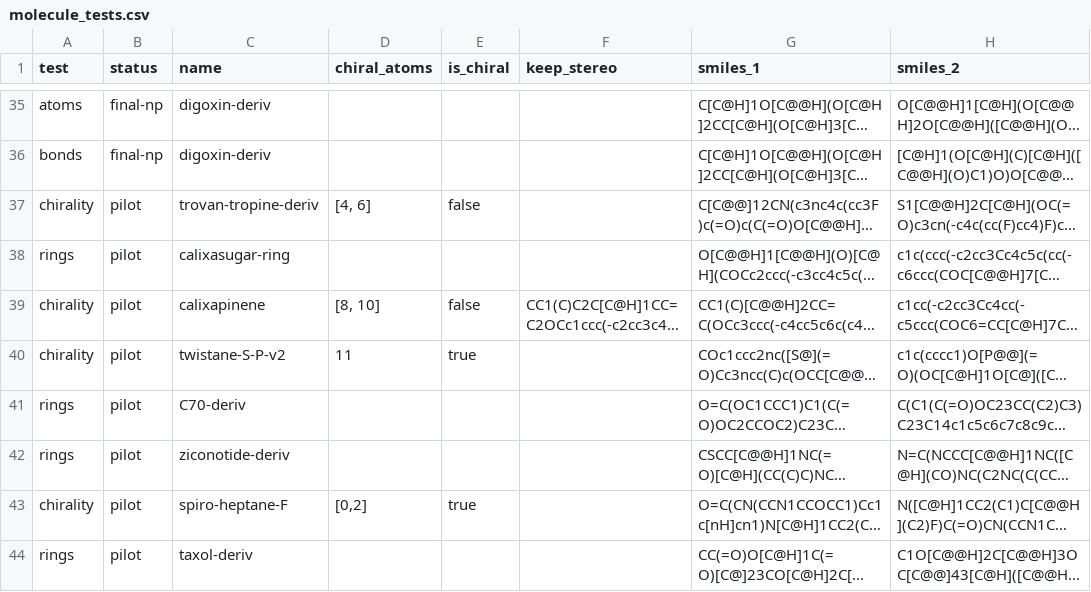
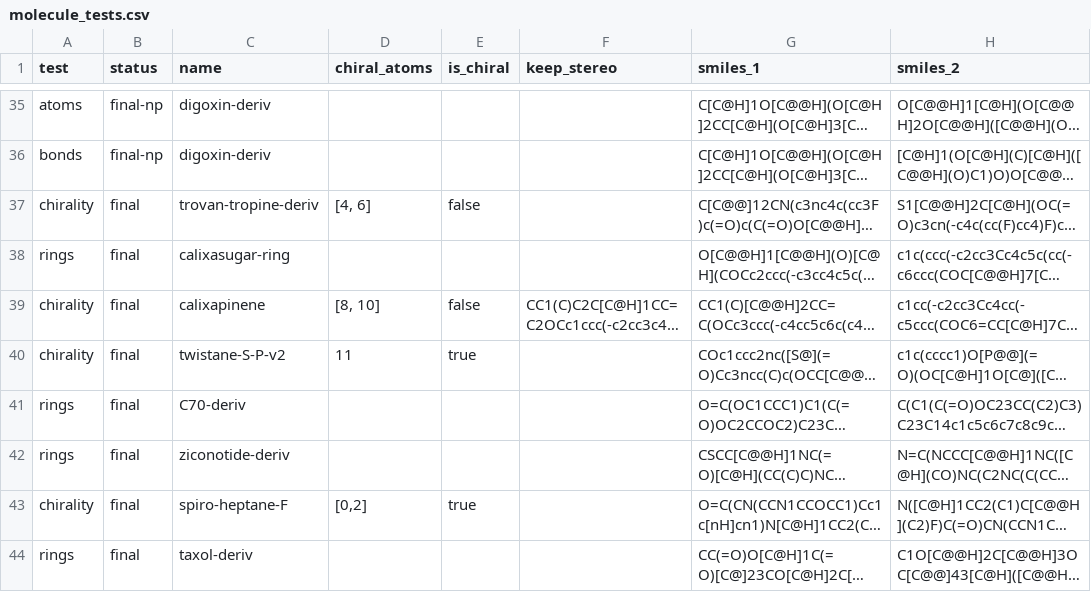
Before and after one commit to seandata8/smiles-bench, a CSV file: data/01-raw_data/molecule_tests.csv, drawn as a sheet; only a part is shown, gaps mark what is left out; long unchanged cells end in …; the diff names each change by its address in the sheet, - before the commit and + after, or states it on an @@ line.

```diff
--- a/data/01-raw_data/molecule_tests.csv
+++ b/data/01-raw_data/molecule_tests.csv
-B37:B44 (status): pilot
+B37:B44 (status): final
```
Also changed, not shown: data/02-analysis_data/benchmark.csv, 1 other file.
